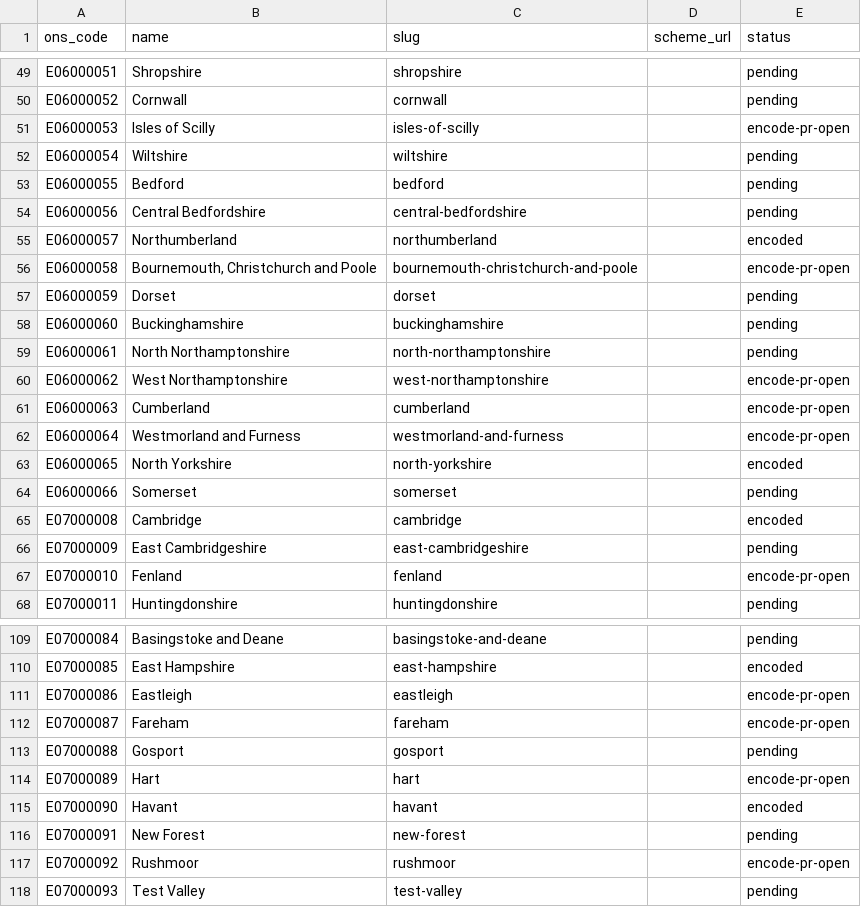
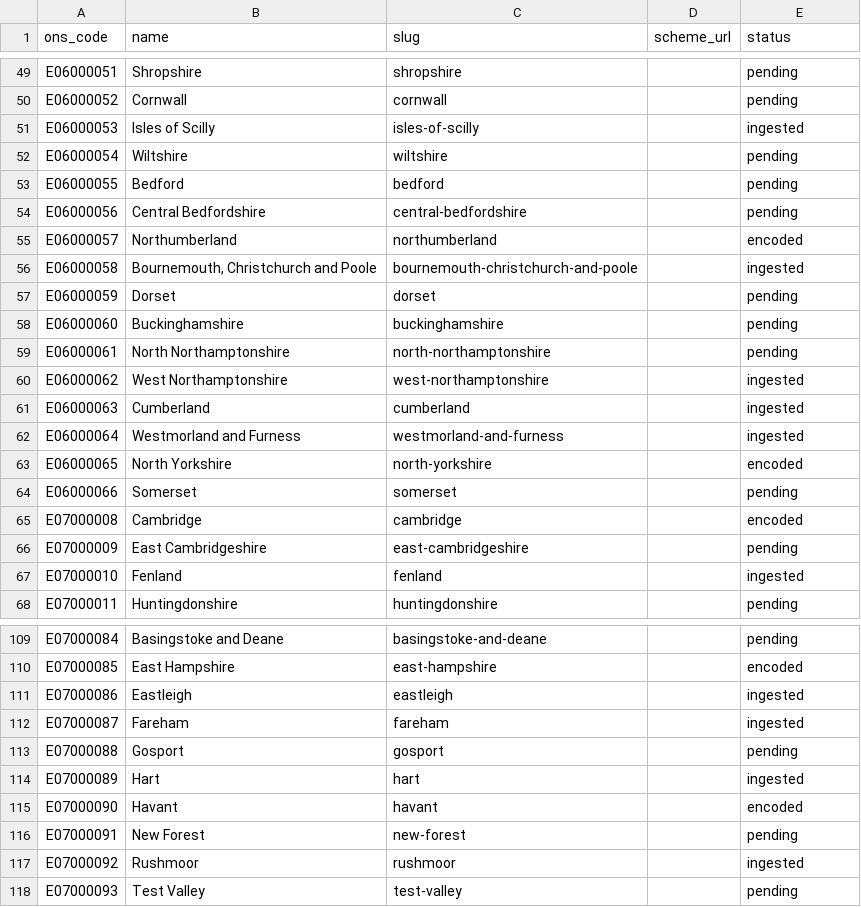
Before and after one commit to TheAxiomFoundation/rulespec-uk, a CSV file: data/councils/registry.csv, drawn as a sheet; only a part is shown, gaps mark what is left out; the diff covers the shown part only.

```diff
--- a/data/councils/registry.csv
+++ b/data/councils/registry.csv
@@ -50,3 +50,3 @@ E06000051,Shropshire,shropshire,,pending
 E06000052,Cornwall,cornwall,,pending
-E06000053,Isles of Scilly,isles-of-scilly,,encode-pr-open
+E06000053,Isles of Scilly,isles-of-scilly,,ingested
 E06000054,Wiltshire,wiltshire,,pending
@@ -55,3 +55,3 @@ E06000056,Central Bedfordshire,central-bedfordshire,,pending
 E06000057,Northumberland,northumberland,,encoded
-E06000058,"Bournemouth, Christchurch and Poole",bournemouth-christchurch-and-poole,,encode-pr-open
+E06000058,"Bournemouth, Christchurch and Poole",bournemouth-christchurch-and-poole,,ingested
 E06000059,Dorset,dorset,,pending
@@ -59,5 +59,5 @@ E06000060,Buckinghamshire,buckinghamshire,,pending
 E06000061,North Northamptonshire,north-northamptonshire,,pending
-E06000062,West Northamptonshire,west-northamptonshire,,encode-pr-open
-E06000063,Cumberland,cumberland,,encode-pr-open
-E06000064,Westmorland and Furness,westmorland-and-furness,,encode-pr-open
+E06000062,West Northamptonshire,west-northamptonshire,,ingested
+E06000063,Cumberland,cumberland,,ingested
+E06000064,Westmorland and Furness,westmorland-and-furness,,ingested
 E06000065,North Yorkshire,north-yorkshire,,encoded
@@ -66,3 +66,3 @@ E07000008,Cambridge,cambridge,,encoded
 E07000009,East Cambridgeshire,east-cambridgeshire,,pending
-E07000010,Fenland,fenland,,encode-pr-open
+E07000010,Fenland,fenland,,ingested
 E07000011,Huntingdonshire,huntingdonshire,,pending
@@ -110,9 +110,9 @@ E07000084,Basingstoke and Deane,basingstoke-and-deane,,pending
 E07000085,East Hampshire,east-hampshire,,encoded
-E07000086,Eastleigh,eastleigh,,encode-pr-open
-E07000087,Fareham,fareham,,encode-pr-open
+E07000086,Eastleigh,eastleigh,,ingested
+E07000087,Fareham,fareham,,ingested
 E07000088,Gosport,gosport,,pending
-E07000089,Hart,hart,,encode-pr-open
+E07000089,Hart,hart,,ingested
 E07000090,Havant,havant,,encoded
 E07000091,New Forest,new-forest,,pending
-E07000092,Rushmoor,rushmoor,,encode-pr-open
+E07000092,Rushmoor,rushmoor,,ingested
 E07000093,Test Valley,test-valley,,pending
```
Also changed, not shown: 24 edited cells elsewhere in this file, 1 other file.
